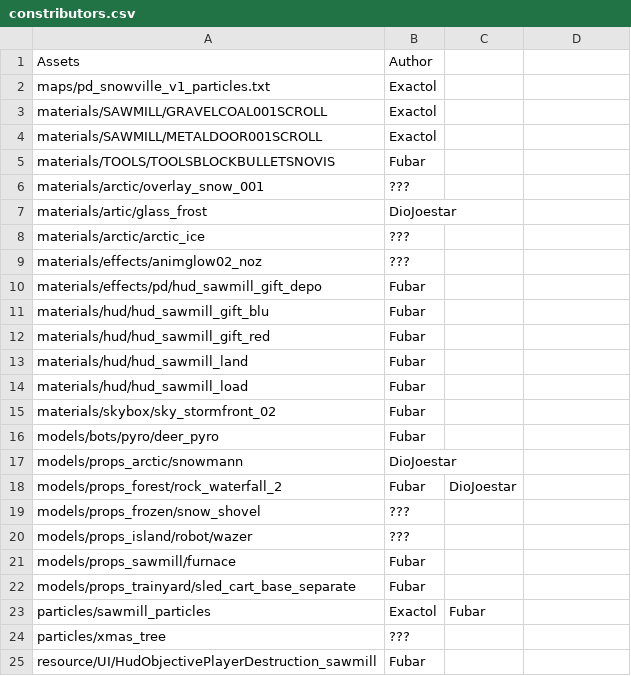
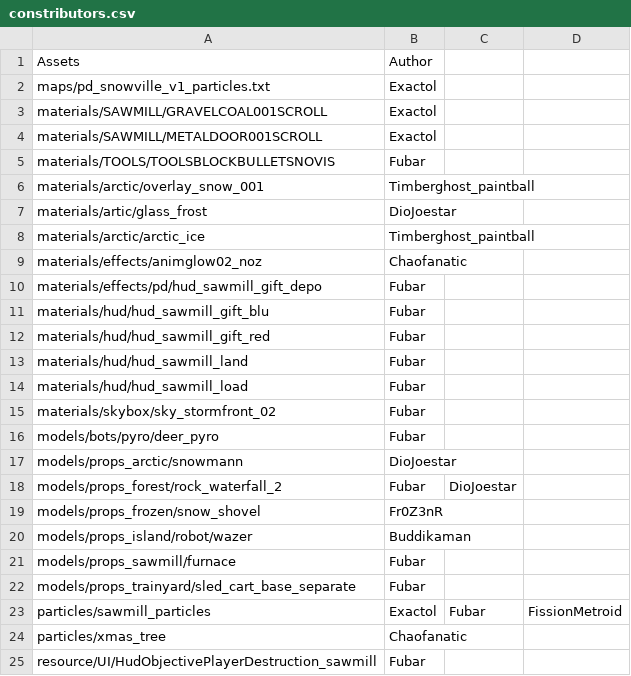
Before and after one commit to maxdup/pd_snowville, a CSV file: constributors.csv, drawn as a sheet.

Commit message:
Filled In Missing Contributors

```diff
--- a/constributors.csv
+++ b/constributors.csv
@@ -5,6 +5,6 @@ materials/SAWMILL/METALDOOR001SCROLL,Exactol,
 materials/TOOLS/TOOLSBLOCKBULLETSNOVIS,Fubar,
-materials/arctic/overlay_snow_001,???,
+materials/arctic/overlay_snow_001,Timberghost_paintball
 materials/artic/glass_frost,DioJoestar,
-materials/arctic/arctic_ice,???
-materials/effects/animglow02_noz,???,
+materials/arctic/arctic_ice,Timberghost_paintball
+materials/effects/animglow02_noz,Chaofanatic
 materials/effects/pd/hud_sawmill_gift_depo,Fubar,
@@ -18,8 +18,8 @@ models/props_arctic/snowmann,DioJoestar,
 models/props_forest/rock_waterfall_2,Fubar,DioJoestar
-models/props_frozen/snow_shovel,???,
-models/props_island/robot/wazer,???,
+models/props_frozen/snow_shovel,Fr0Z3nR
+models/props_island/robot/wazer,Buddikaman
 models/props_sawmill/furnace,Fubar,
 models/props_trainyard/sled_cart_base_separate,Fubar,
-particles/sawmill_particles,Exactol,Fubar
-particles/xmas_tree,???,
+particles/sawmill_particles,Exactol,Fubar,FissionMetroid
+particles/xmas_tree,Chaofanatic
 resource/UI/HudObjectivePlayerDestruction_sawmill,Fubar,
```
